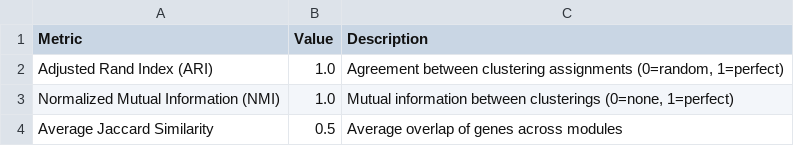
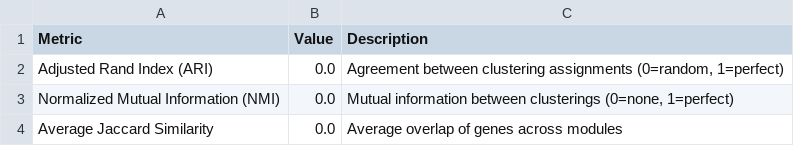
Before and after one commit to BibekTripathy/machineLearningProject, a TSV file: project_root/results/reports/comparison_metrics.tsv, drawn as a sheet.

```diff
--- a/project_root/results/reports/comparison_metrics.tsv
+++ b/project_root/results/reports/comparison_metrics.tsv
@@ -1,4 +1,4 @@
 Metric	Value	Description
-Adjusted Rand Index (ARI)	1.0	Agreement between clustering assignments (0=random, 1=perfect)
-Normalized Mutual Information (NMI)	1.0	Mutual information between clusterings (0=none, 1=perfect)
-Average Jaccard Similarity	0.5	Average overlap of genes across modules
+Adjusted Rand Index (ARI)	0.0	Agreement between clustering assignments (0=random, 1=perfect)
+Normalized Mutual Information (NMI)	0.0	Mutual information between clusterings (0=none, 1=perfect)
+Average Jaccard Similarity	0.0	Average overlap of genes across modules
```
Also changed, not shown: project_root/results/enrichment/enrich_cancer_leiden.tsv, project_root/results/genes/expanded_genes.tsv, 5 other files.
